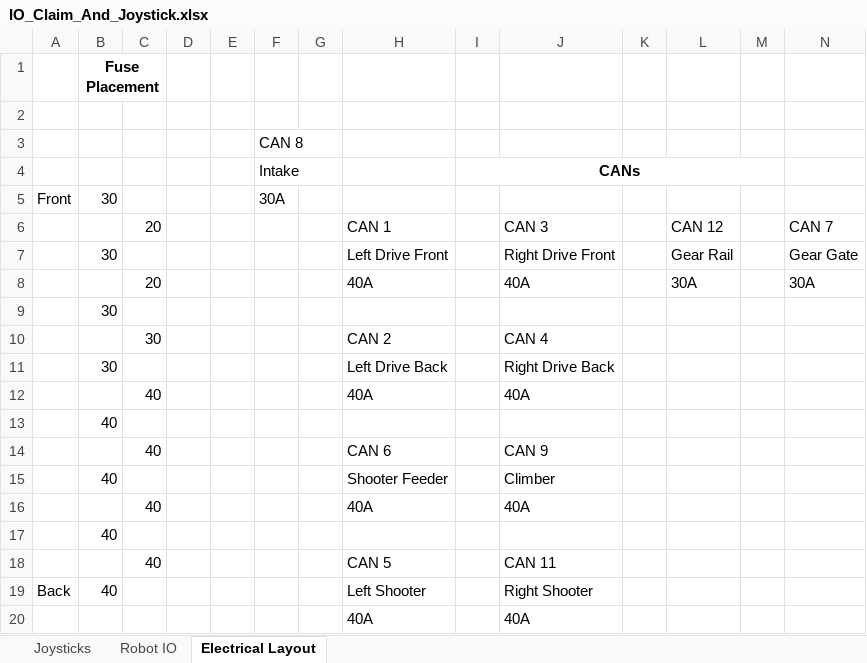
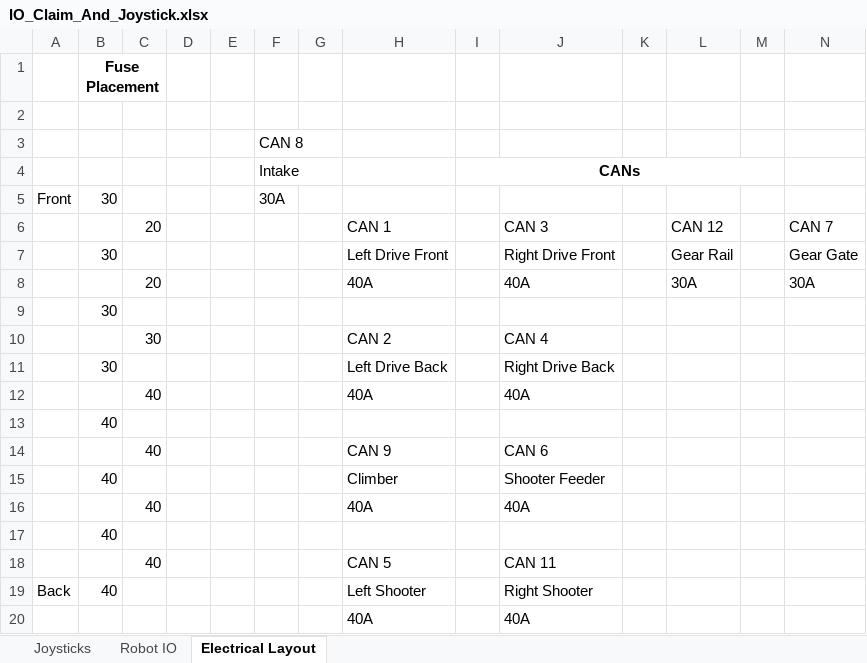
Before and after one commit to FRC1756-Argos/2017-Robot, an Excel workbook: IO_Claim_And_Joystick.xlsx, sheet Electrical Layout, drawn as a sheet; only a part is shown; values as stored, in another font and other column widths than the file's, no borders; removed rows and columns are numbered as before the commit, all else as after; rows hold the shown columns only; the diff names each change by its address in the sheet, - before the commit and + after, or states it on an @@ line.

```diff
--- a/IO_Claim_And_Joystick.xlsx (sheet Electrical Layout)
+++ b/IO_Claim_And_Joystick.xlsx (sheet Electrical Layout)
-H14: CAN 6
+H14: CAN 9
-J14: CAN 9
+J14: CAN 6
-row 15:  | 40 |  |  |  |  |  | Shooter Feeder |  | Climber
+row 15:  | 40 |  |  |  |  |  | Climber |  | Shooter Feeder
```
Also changed, not shown: 1 other file.
